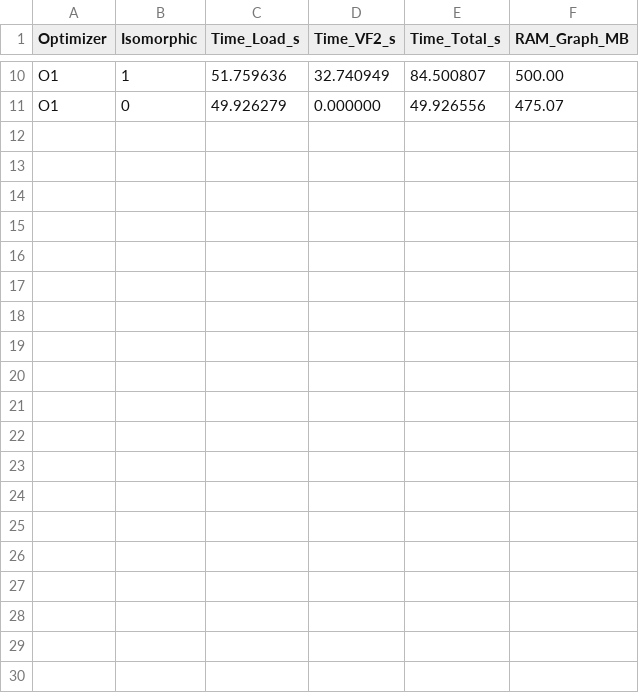
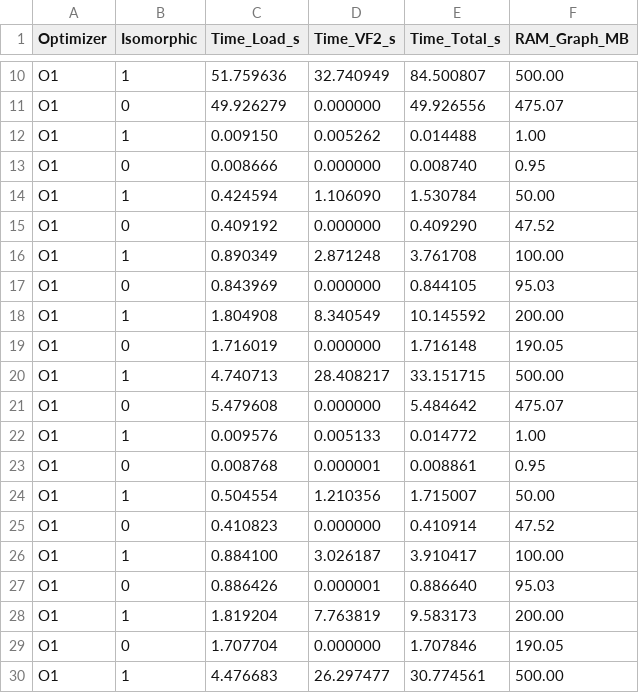
Before and after one commit to PeppeMangiola/VF2-Graph-Isomorphism---HPC-Project-master, a CSV file: sequential/output/results_O1.csv, drawn as a sheet; only a part is shown, gaps mark what is left out; the diff covers the shown part only; the diff names each change by its address in the sheet, - before the commit and + after, or states it on an @@ line.

```diff
--- a/sequential/output/results_O1.csv
+++ b/sequential/output/results_O1.csv
+row 12: O1 | 1 | 0.009150 | 0.005262 | 0.014488 | 1.00
+row 13: O1 | 0 | 0.008666 | 0.000000 | 0.008740 | 0.95
+row 14: O1 | 1 | 0.424594 | 1.106090 | 1.530784 | 50.00
+row 15: O1 | 0 | 0.409192 | 0.000000 | 0.409290 | 47.52
+row 16: O1 | 1 | 0.890349 | 2.871248 | 3.761708 | 100.00
+row 17: O1 | 0 | 0.843969 | 0.000000 | 0.844105 | 95.03
+row 18: O1 | 1 | 1.804908 | 8.340549 | 10.145592 | 200.00
+row 19: O1 | 0 | 1.716019 | 0.000000 | 1.716148 | 190.05
+row 20: O1 | 1 | 4.740713 | 28.408217 | 33.151715 | 500.00
+row 21: O1 | 0 | 5.479608 | 0.000000 | 5.484642 | 475.07
+row 22: O1 | 1 | 0.009576 | 0.005133 | 0.014772 | 1.00
+row 23: O1 | 0 | 0.008768 | 0.000001 | 0.008861 | 0.95
+row 24: O1 | 1 | 0.504554 | 1.210356 | 1.715007 | 50.00
+row 25: O1 | 0 | 0.410823 | 0.000000 | 0.410914 | 47.52
+row 26: O1 | 1 | 0.884100 | 3.026187 | 3.910417 | 100.00
+row 27: O1 | 0 | 0.886426 | 0.000001 | 0.886640 | 95.03
+row 28: O1 | 1 | 1.819204 | 7.763819 | 9.583173 | 200.00
+row 29: O1 | 0 | 1.707704 | 0.000000 | 1.707846 | 190.05
+row 30: O1 | 1 | 4.476683 | 26.297477 | 30.774561 | 500.00
```
Also changed, not shown: 11 added rows elsewhere in this file, sequential/output/results_O0.csv, sequential/output/results_O2.csv, 7 other files.
